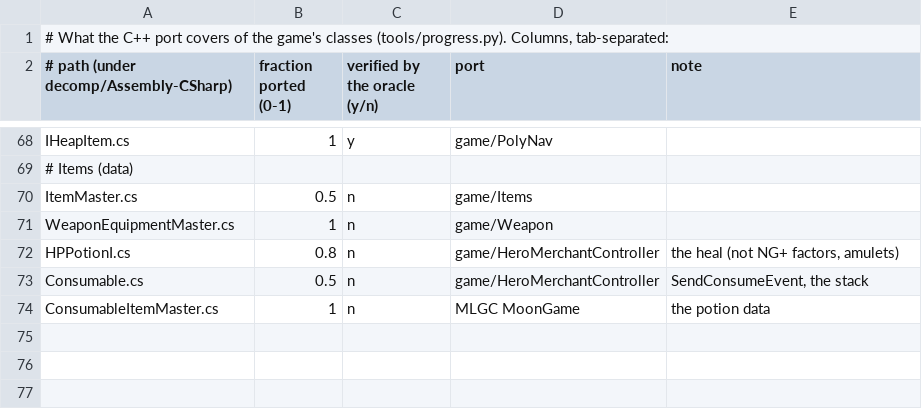
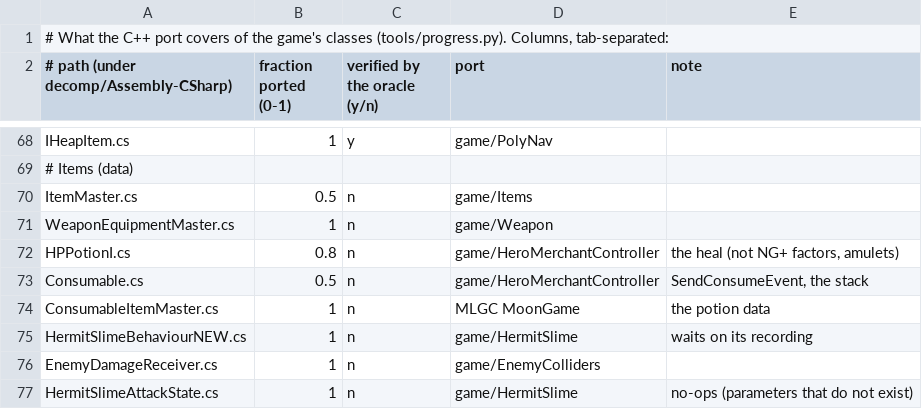
Before and after one commit to myuu-151/Moonlighter-Recomp, a TSV file: progress/ported.tsv, drawn as a sheet; only a part is shown, gaps mark what is left out; the diff names each change by its address in the sheet, - before the commit and + after, or states it on an @@ line.

```diff
--- a/progress/ported.tsv
+++ b/progress/ported.tsv
+row 75: HermitSlimeBehaviourNEW.cs | 1 | n | game/HermitSlime | waits on its recording
+row 76: EnemyDamageReceiver.cs | 1 | n | game/EnemyColliders
+row 77: HermitSlimeAttackState.cs | 1 | n | game/HermitSlime | no-ops (parameters that do not exist)
```
Also changed, not shown: 3 other files.
